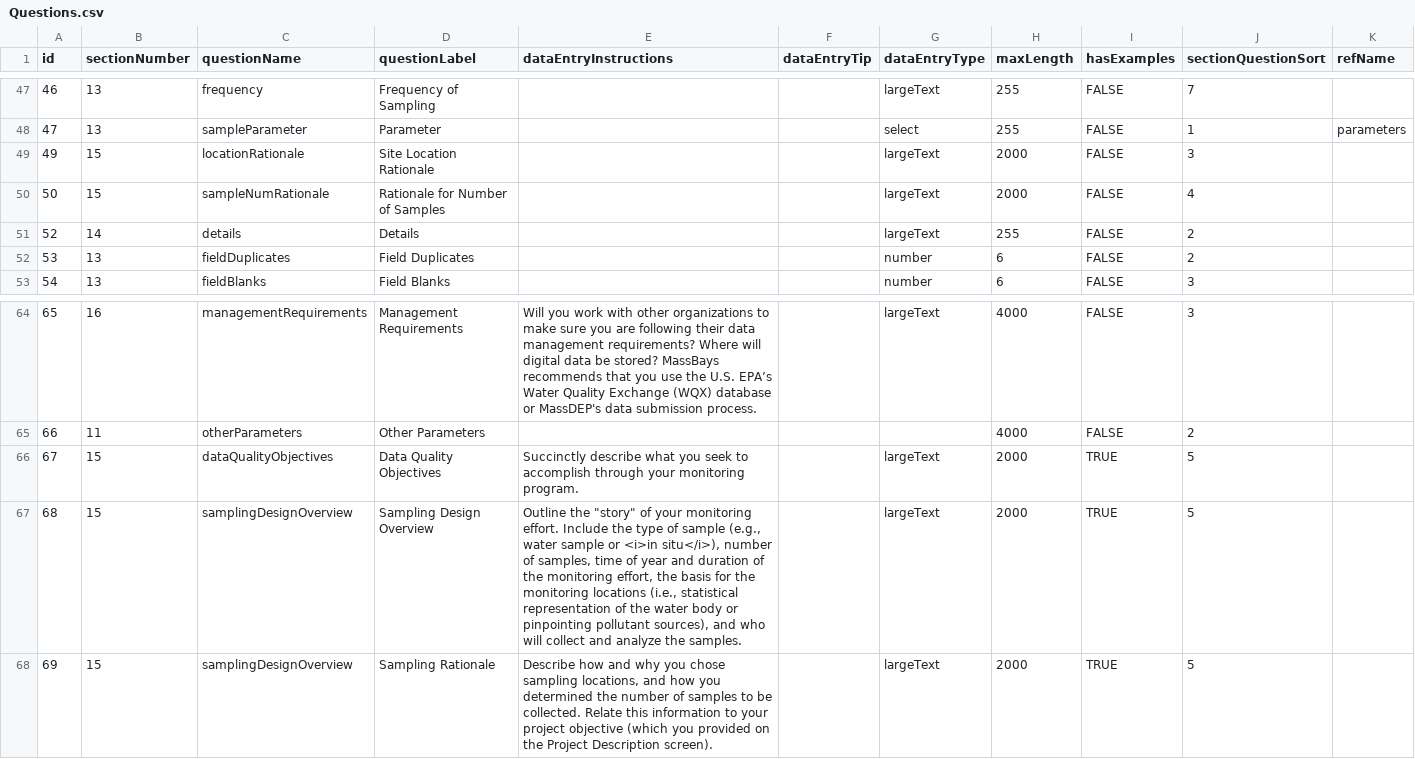
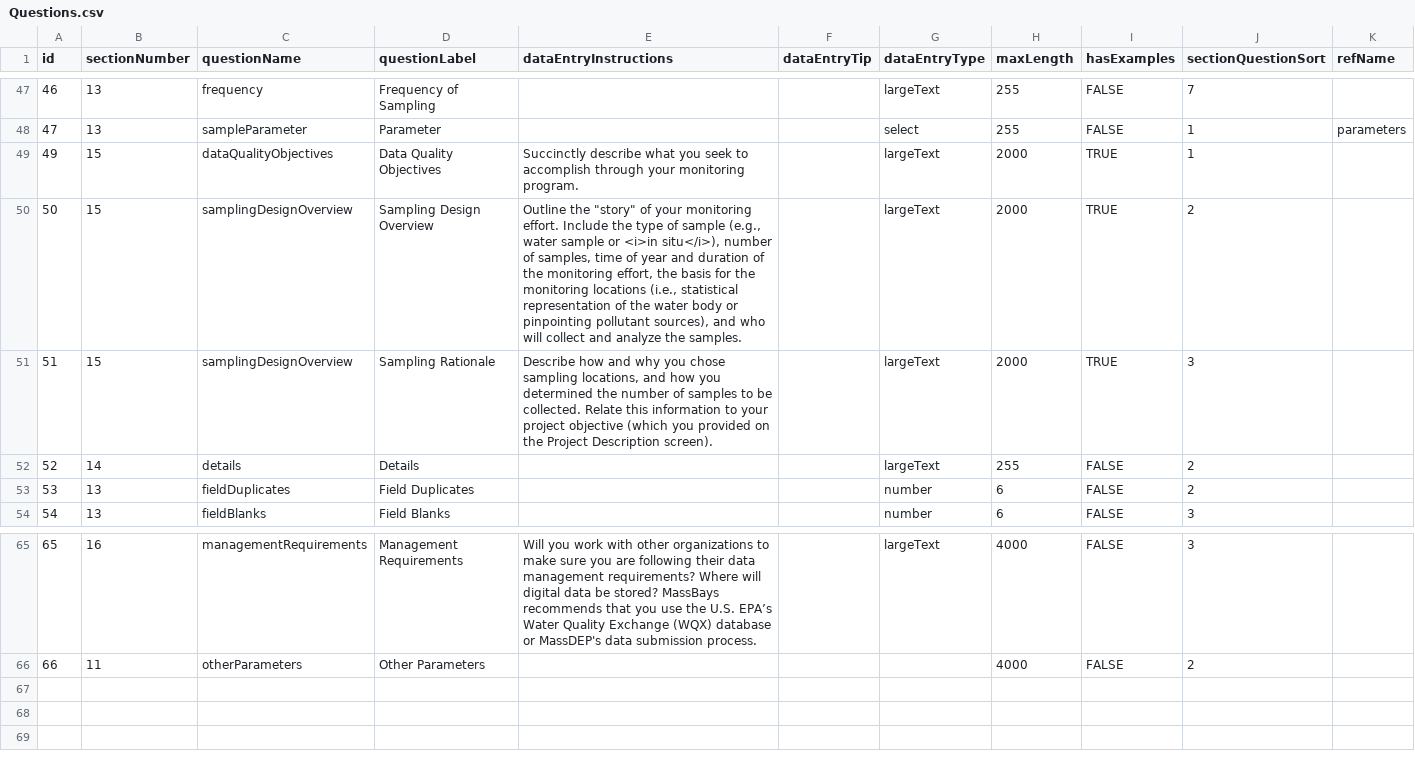
Before and after one commit to Eastern-Research-Group/AquaQAPP, a CSV file: server/src/seeders/data/Questions.csv, drawn as a sheet; only a part is shown, gaps mark what is left out; removed rows and columns are numbered as before the commit, all else as after; the diff names each change by its address in the sheet, - before the commit and + after, or states it on an @@ line.

Commit message:
Removed original questions on page

```diff
--- a/server/src/seeders/data/Questions.csv
+++ b/server/src/seeders/data/Questions.csv
+row 49: 49 | 15 | dataQualityObjectives | Data Quality Objectives | Succinctly describe what you seek to accomplish through your monitoring program. |  | largeText | 2000 | TRUE | 1
+row 50: 50 | 15 | samplingDesignOverview | Sampling Design Overview | Outline the "story" of your monitoring effort. Include the type of sample (e.g., water sample or <i>in situ</i>), number of samples, time of year and duration of the monitoring effort, the basis for the monitoring locations (i.e., statistical representation of the water body or pinpointing pollutant sources), and who will collect and analyze the samples. |  | largeText | 2000 | TRUE | 2
@@ column A (id) renumbered in row 51 @@
-C51 (questionName): locationRationale
+C51 (questionName): samplingDesignOverview
-D51 (questionLabel): Site Location Rationale
+D51 (questionLabel): Sampling Rationale
-E51 (dataEntryInstructions): (empty)
+E51 (dataEntryInstructions): Describe how and why you chose sampling locations, and how you determined the number of samples to be collected. Relate this information to your project objective (which you provided on the Project Description screen).
-I51 (hasExamples): FALSE
+I51 (hasExamples): TRUE
-row 50: 50 | 15 | sampleNumRationale | Rationale for Number of Samples |  |  | largeText | 2000 | FALSE | 4
-row 66: 67 | 15 | dataQualityObjectives | Data Quality Objectives | Succinctly describe what you seek to accomplish through your monitoring program. |  | largeText | 2000 | TRUE | 5
-row 67: 68 | 15 | samplingDesignOverview | Sampling Design Overview | Outline the "story" of your monitoring effort. Include the type of sample (e.g., water sample or <i>in situ</i>), number of samples, time of year and duration of the monitoring effort, the basis for the monitoring locations (i.e., statistical representation of the water body or pinpointing pollutant sources), and who will collect and analyze the samples. |  | largeText | 2000 | TRUE | 5
-row 68: 69 | 15 | samplingDesignOverview | Sampling Rationale | Describe how and why you chose sampling locations, and how you determined the number of samples to be collected. Relate this information to your project objective (which you provided on the Project Description screen). |  | largeText | 2000 | TRUE | 5
```
Also changed, not shown: 1 other file.
